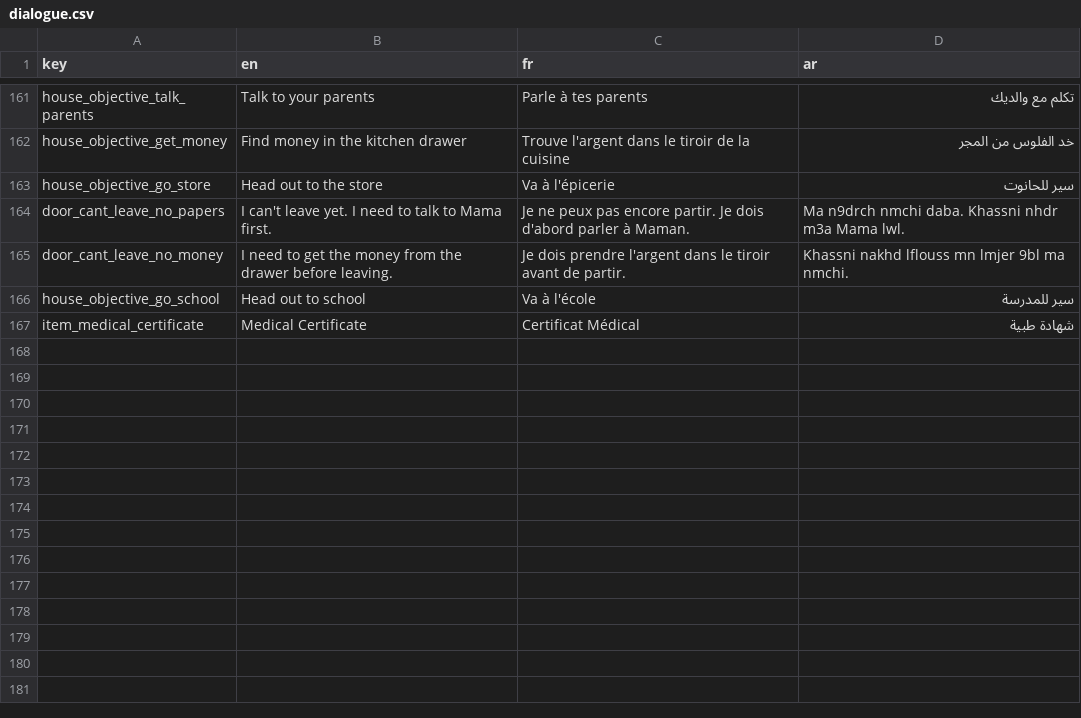
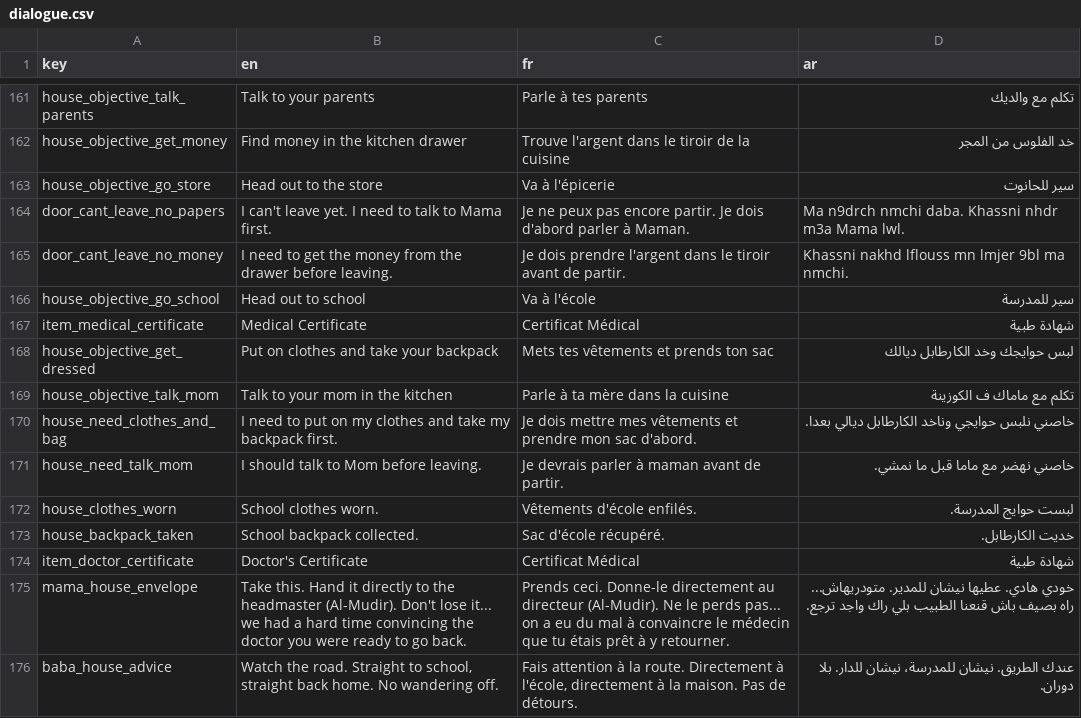
Before and after one commit to Yassir-Essabbahy/as-a-kid-ep1-unity, a CSV file: Assets/Resources/Localization/dialogue.csv, drawn as a sheet; only a part is shown, gaps mark what is left out; the diff names each change by its address in the sheet, - before the commit and + after, or states it on an @@ line.

Commit message:
feat(flow): verify live play mode transition from house front door into school classroom

```diff
--- a/Assets/Resources/Localization/dialogue.csv
+++ b/Assets/Resources/Localization/dialogue.csv
+row 168: house_objective_get_dressed | Put on clothes and take your backpack | Mets tes vêtements et prends ton sac | لبس حوايجك وخد الكارطابل ديالك
+row 169: house_objective_talk_mom | Talk to your mom in the kitchen | Parle à ta mère dans la cuisine | تكلم مع ماماك ف الكوزينة
+row 170: house_need_clothes_and_bag | I need to put on my clothes and take my backpack first. | Je dois mettre mes vêtements et prendre mon sac d'abord. | خاصني نلبس حوايجي وناخد الكارطابل ديالي بعدا.
+row 171: house_need_talk_mom | I should talk to Mom before leaving. | Je devrais parler à maman avant de partir. | خاصني نهضر مع ماما قبل ما نمشي.
+row 172: house_clothes_worn | School clothes worn. | Vêtements d'école enfilés. | لبست حوايج المدرسة.
+row 173: house_backpack_taken | School backpack collected. | Sac d'école récupéré. | خديت الكارطابل.
+row 174: item_doctor_certificate | Doctor's Certificate | Certificat Médical | شهادة طبية
+row 175: mama_house_envelope | Take this. Hand it directly to the headmaster (Al-Mudir). Don't lose it... we had a hard time convincing the doctor you were ready to go back. | Prends ceci. Donne-le directement au directeur (Al-Mudir). Ne le perds pas... on a eu du mal à convaincre le médecin que tu étais prêt à y retourner. | خودي هادي. عطيها نيشان للمدير. متودريهاش... راه بصيف باش قنعنا الطبيب بلي راك واجد ترجع.
+row 176: baba_house_advice | Watch the road. Straight to school, straight back home. No wandering off. | Fais attention à la route. Directement à l'école, directement à la maison. Pas de détours. | عندك الطريق. نيشان للمدرسة، نيشان للدار. بلا دوران.
```
Also changed, not shown: 3 other files.
